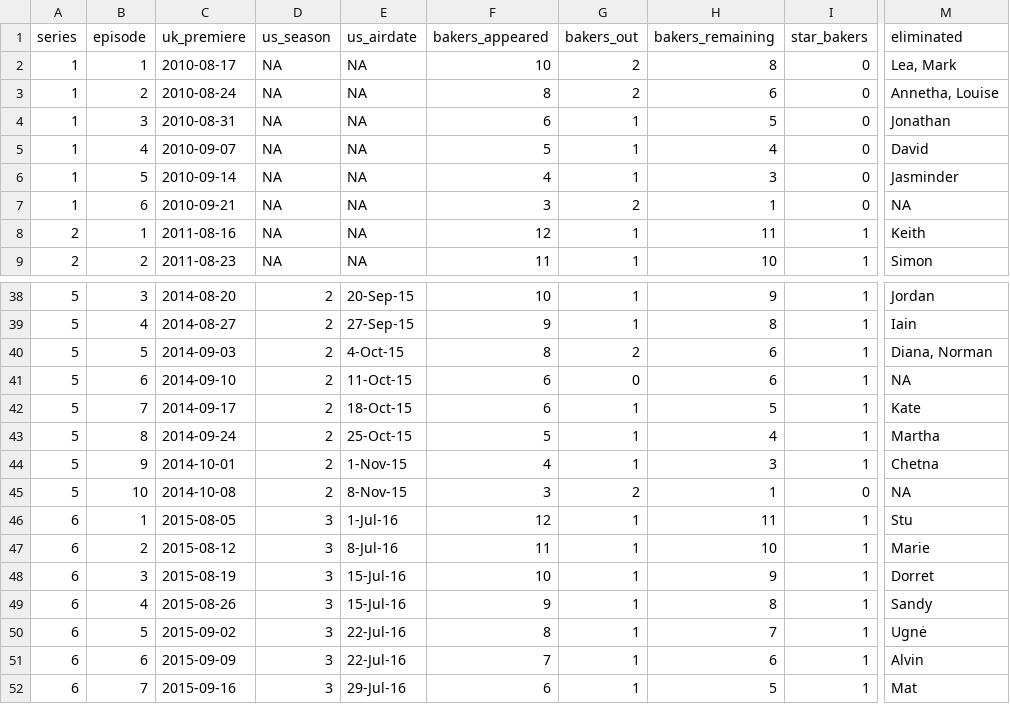
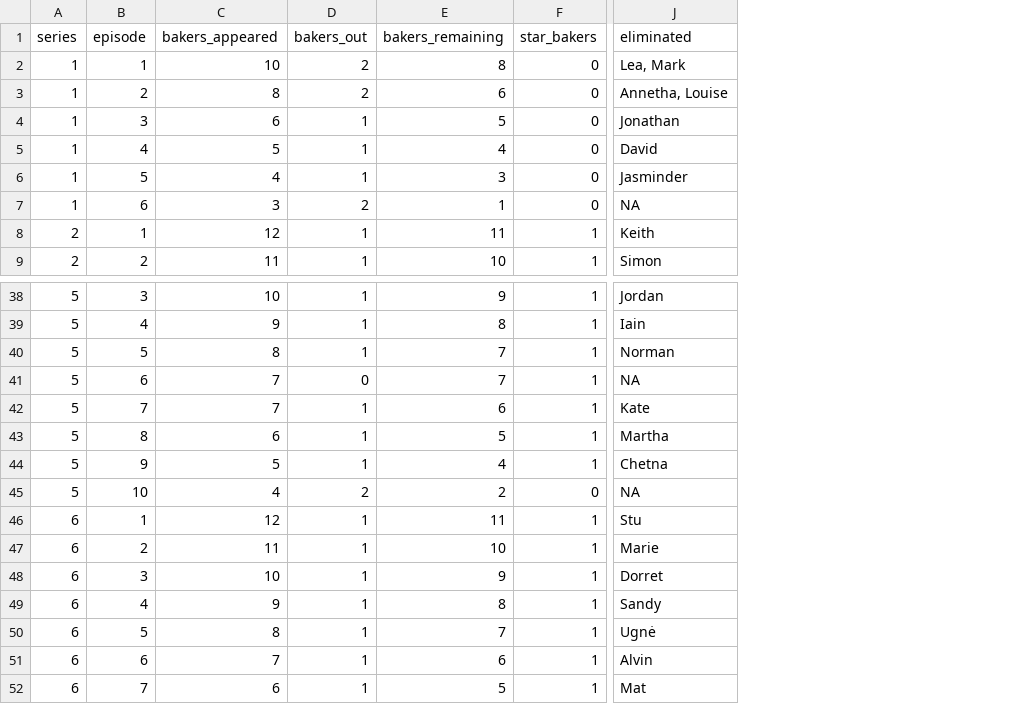
Before and after one commit to apreshill/bakeoff, a CSV file: data-raw/episode_results.csv, drawn as a sheet; only a part is shown, gaps mark what is left out; removed rows and columns are numbered as before the commit, all else as after; the diff names each change by its address in the sheet, - before the commit and + after, or states it on an @@ line.

Commit message:
updated data (woohoo)

```diff
--- a/data-raw/episode_results.csv
+++ b/data-raw/episode_results.csv
-column C (uk_premiere), rows 2-9: 2010-08-17 | 2010-08-24 | 2010-08-31 | 2010-09-07 | 2010-09-14 | 2010-09-21 | 2011-08-16 | 2011-08-23; rows 38-52: 2014-08-20 | 2014-08-27 | 2014-09-03 | 2014-09-10 | 2014-09-17 | 2014-09-24 | 2014-10-01 | 2014-10-08 | 2015-08-05 | 2015-08-12 | 2015-08-19 | 2015-08-26 | 2015-09-02 | 2015-09-09 | 2015-09-16
-column D (us_season), rows 2-9: all NA; rows 38-52: 2 | 2 | 2 | 2 | 2 | 2 | 2 | 2 | 3 | 3 | 3 | 3 | 3 | 3 | 3
-column E (us_airdate), rows 2-9: all NA; rows 38-52: 20-Sep-15 | 27-Sep-15 | 4-Oct-15 | 11-Oct-15 | 18-Oct-15 | 25-Oct-15 | 1-Nov-15 | 8-Nov-15 | 1-Jul-16 | 8-Jul-16 | 15-Jul-16 | 15-Jul-16 | 22-Jul-16 | 22-Jul-16 | 29-Jul-16
-D40 (bakers_out): 2
+D40 (bakers_out): 1
-E40:E41 (bakers_remaining): 6
+E40:E41 (bakers_remaining): 7
-J40 (eliminated): Diana, Norman
+J40 (eliminated): Norman
-C41:C42 (bakers_appeared): 6
+C41:C42 (bakers_appeared): 7
-E42 (bakers_remaining): 5
+E42 (bakers_remaining): 6
-C43 (bakers_appeared): 5
+C43 (bakers_appeared): 6
-E43 (bakers_remaining): 4
+E43 (bakers_remaining): 5
-C44 (bakers_appeared): 4
+C44 (bakers_appeared): 5
-E44 (bakers_remaining): 3
+E44 (bakers_remaining): 4
-C45 (bakers_appeared): 3
+C45 (bakers_appeared): 4
-E45 (bakers_remaining): 1
+E45 (bakers_remaining): 2
```
Also changed, not shown: data-raw/challenge_results.csv, 11 other files.
